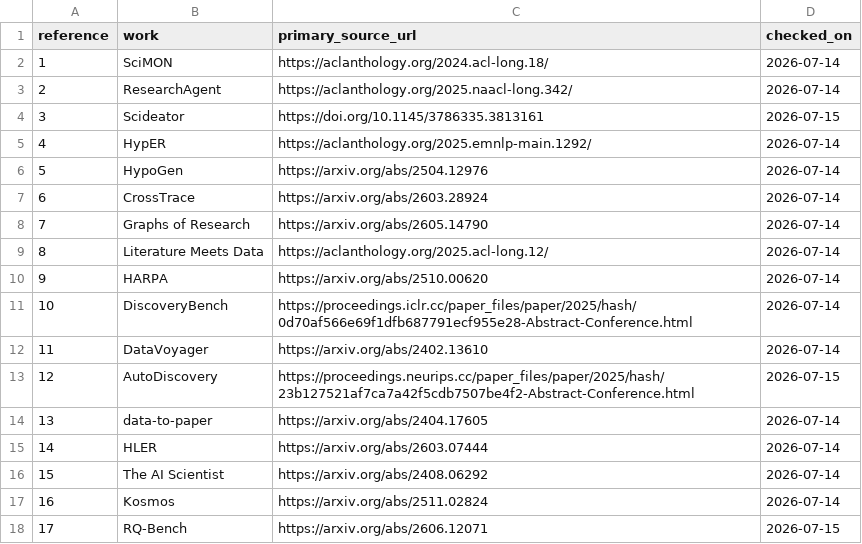
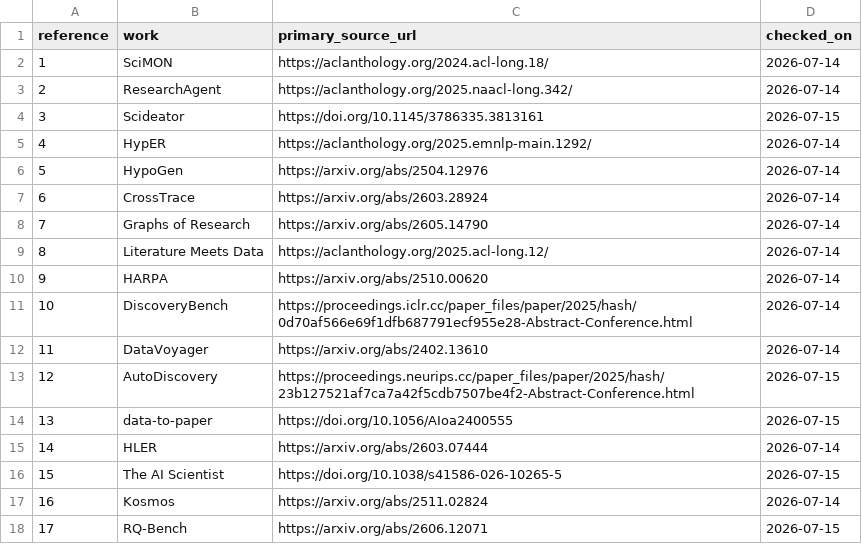
Before and after one commit to BeibaiDraco/maieusis, a CSV file: docs/positioning/PRIMARY_SOURCE_LOG.csv, drawn as a sheet.

```diff
--- a/docs/positioning/PRIMARY_SOURCE_LOG.csv
+++ b/docs/positioning/PRIMARY_SOURCE_LOG.csv
@@ -13,5 +13,5 @@ reference,work,primary_source_url,checked_on
 12,AutoDiscovery,https://proceedings.neurips.cc/paper_files/paper/2025/hash/23b127521af7ca7a42f5cdb7507be4f2-Abstract-Conference.html,2026-07-15
-13,data-to-paper,https://arxiv.org/abs/2404.17605,2026-07-14
+13,data-to-paper,https://doi.org/10.1056/AIoa2400555,2026-07-15
 14,HLER,https://arxiv.org/abs/2603.07444,2026-07-14
-15,The AI Scientist,https://arxiv.org/abs/2408.06292,2026-07-14
+15,The AI Scientist,https://doi.org/10.1038/s41586-026-10265-5,2026-07-15
 16,Kosmos,https://arxiv.org/abs/2511.02824,2026-07-14
```
Also changed, not shown: 37 other files.
